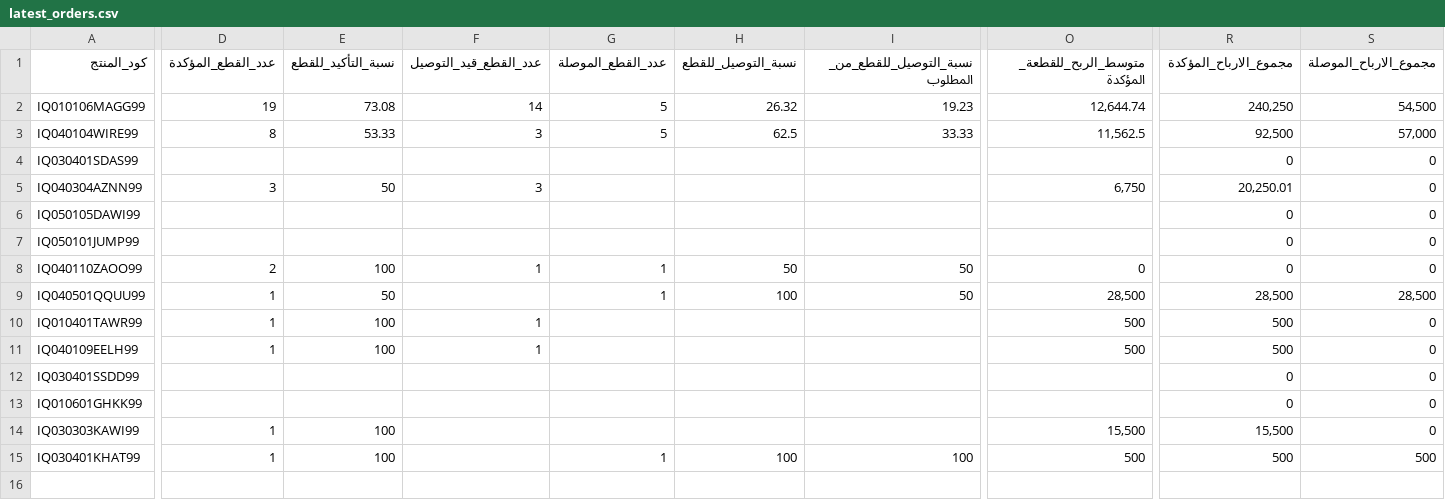
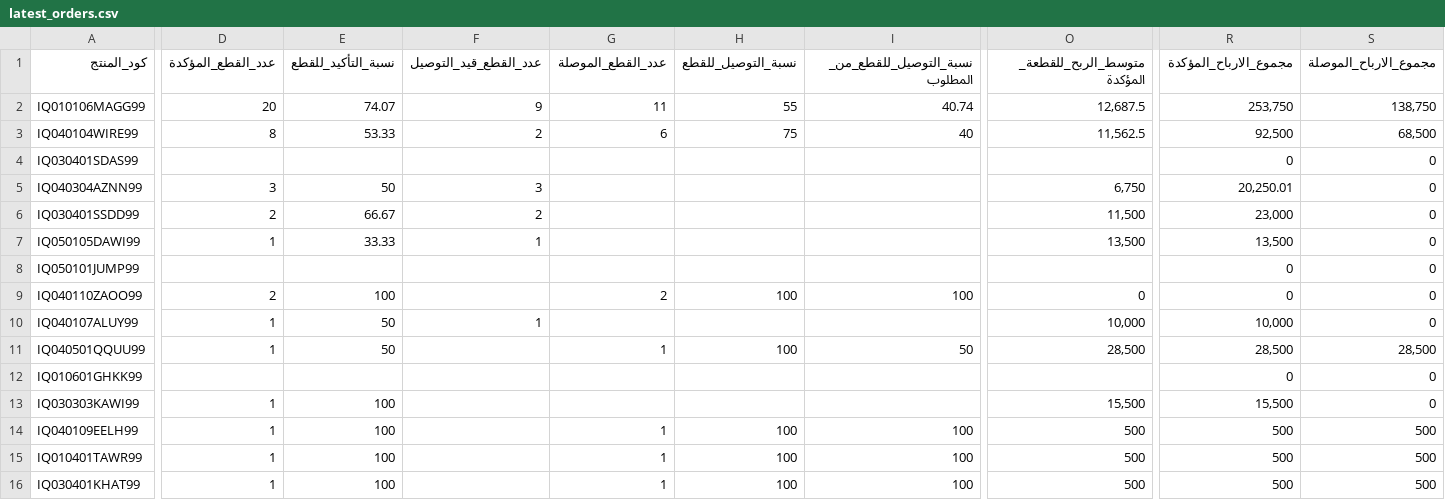
Before and after one commit to Yahya-Regragui/ecomweb, a CSV file: data/latest_orders.csv, drawn as a sheet; only a part is shown, gaps mark what is left out; removed rows and columns are numbered as before the commit, all else as after; rows hold the shown columns only; the diff covers the shown part only; the diff names each change by its address in the sheet, - before the commit and + after, or states it on an @@ line.

Commit message:
Update latest Orders CSV (2026-02-11 01:21:36)

```diff
--- a/data/latest_orders.csv
+++ b/data/latest_orders.csv
-D2 (عدد_القطع_المؤكدة): 19
+D2 (عدد_القطع_المؤكدة): 20
-E2 (نسبة_التأكيد_للقطع): 73.08
+E2 (نسبة_التأكيد_للقطع): 74.07
-F2 (عدد_القطع_قيد_التوصيل): 14
+F2 (عدد_القطع_قيد_التوصيل): 9
-G2 (عدد_القطع_الموصلة): 5
+G2 (عدد_القطع_الموصلة): 11
-H2 (نسبة_التوصيل_للقطع): 26.32
+H2 (نسبة_التوصيل_للقطع): 55
-I2 (نسبة_التوصيل_للقطع_من_المطلوب): 19.23
+I2 (نسبة_التوصيل_للقطع_من_المطلوب): 40.74
-O2 (متوسط_الربح_للقطعة_المؤكدة): 12,644.74
+O2 (متوسط_الربح_للقطعة_المؤكدة): 12,687.5
-R2 (مجموع_الارباح_المؤكدة): 240,250
+R2 (مجموع_الارباح_المؤكدة): 253,750
-S2 (مجموع_الارباح_الموصلة): 54,500
+S2 (مجموع_الارباح_الموصلة): 138,750
-F3 (عدد_القطع_قيد_التوصيل): 3
+F3 (عدد_القطع_قيد_التوصيل): 2
-G3 (عدد_القطع_الموصلة): 5
+G3 (عدد_القطع_الموصلة): 6
-H3 (نسبة_التوصيل_للقطع): 62.5
+H3 (نسبة_التوصيل_للقطع): 75
-I3 (نسبة_التوصيل_للقطع_من_المطلوب): 33.33
+I3 (نسبة_التوصيل_للقطع_من_المطلوب): 40
-S3 (مجموع_الارباح_الموصلة): 57,000
+S3 (مجموع_الارباح_الموصلة): 68,500
+row 6: IQ030401SSDD99 | 2 | 66.67 | 2 |  |  |  | 11,500 | 23,000 | 0
-D7 (عدد_القطع_المؤكدة): (empty)
+D7 (عدد_القطع_المؤكدة): 1
-E7 (نسبة_التأكيد_للقطع): (empty)
+E7 (نسبة_التأكيد_للقطع): 33.33
-F7 (عدد_القطع_قيد_التوصيل): (empty)
+F7 (عدد_القطع_قيد_التوصيل): 1
-O7 (متوسط_الربح_للقطعة_المؤكدة): (empty)
+O7 (متوسط_الربح_للقطعة_المؤكدة): 13,500
-R7 (مجموع_الارباح_المؤكدة): 0
+R7 (مجموع_الارباح_المؤكدة): 13,500
-F9 (عدد_القطع_قيد_التوصيل): 1
+F9 (عدد_القطع_قيد_التوصيل): (empty)
-G9 (عدد_القطع_الموصلة): 1
+G9 (عدد_القطع_الموصلة): 2
-H9 (نسبة_التوصيل_للقطع): 50
+H9 (نسبة_التوصيل_للقطع): 100
-I9 (نسبة_التوصيل_للقطع_من_المطلوب): 50
+I9 (نسبة_التوصيل_للقطع_من_المطلوب): 100
+row 10: IQ040107ALUY99 | 1 | 50 | 1 |  |  |  | 10,000 | 10,000 | 0
-row 10: IQ010401TAWR99 | 1 | 100 | 1 |  |  |  | 500 | 500 | 0
-row 11: IQ040109EELH99 | 1 | 100 | 1 |  |  |  | 500 | 500 | 0
-row 12: IQ030401SSDD99 |  |  |  |  |  |  |  | 0 | 0
+row 14: IQ040109EELH99 | 1 | 100 |  | 1 | 100 | 100 | 500 | 500 | 500
+row 15: IQ010401TAWR99 | 1 | 100 |  | 1 | 100 | 100 | 500 | 500 | 500
```
Also changed, not shown: 7 edited cells elsewhere in this file.
